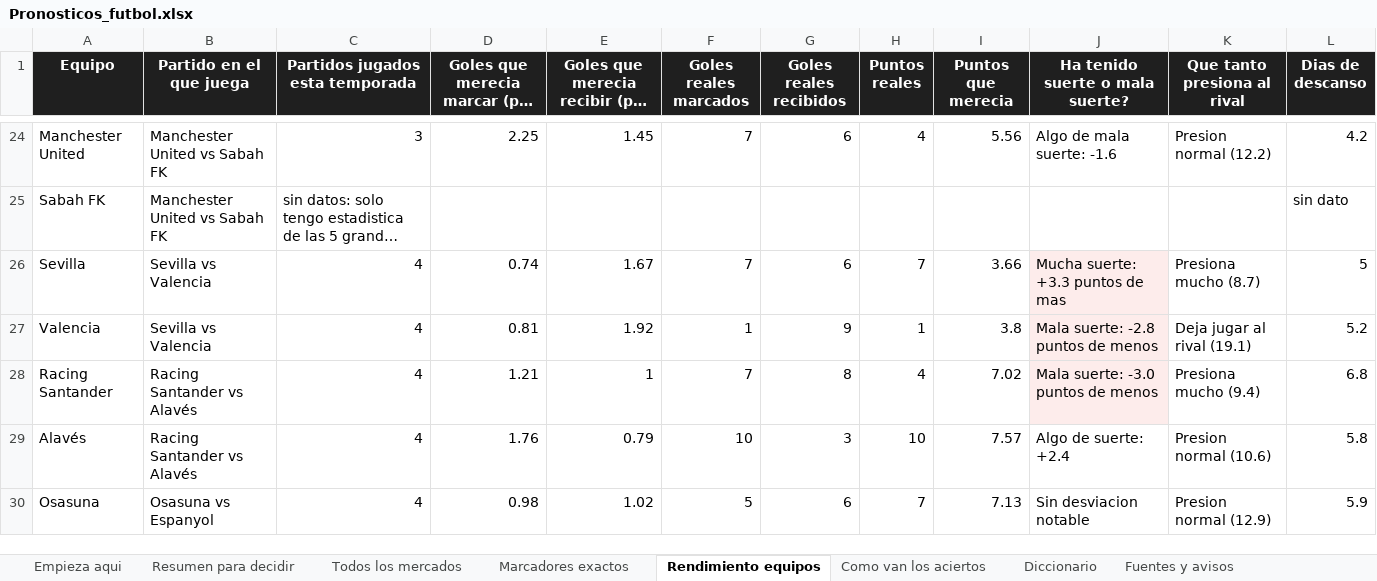
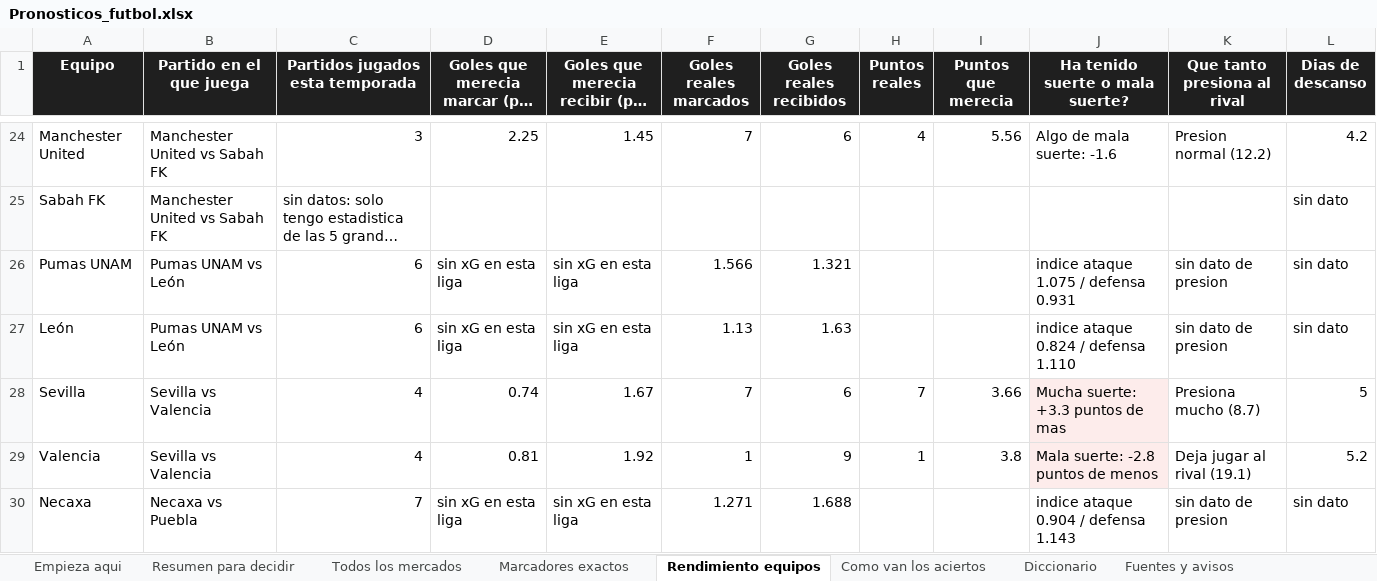
Before and after one commit to AleKong23/pronosticos-futbol, an Excel workbook: Pronosticos_futbol.xlsx, sheet Rendimiento equipos, drawn as a sheet; only a part is shown, gaps mark what is left out; the shorter side is filled out with more unchanged rows; long unchanged cells end in …; values as stored, in another font and other column widths than the file's, no borders; the diff covers the shown part only; the diff names each change by its address in the sheet, - before the commit and + after, or states it on an @@ line.

Commit message:
Agregar Liga MX con parametros calibrados aparte
Se calibro con 396 partidos reales de Liga MX extraidos de la API de ESPN
(jul 2025 - sep 2026), no heredando los de LaLiga. Los parametros difieren
de verdad: correccion de marcadores bajos -0.050 contra -0.020, y 2.889
goles por partido contra 2.724. La calibracion resultante queda dentro de
1 punto en casi todos los mercados.

Dos hallazgos que cambian como leerla:
- La comision de la casa es 7.25% en 1X2 y 8.50% en over/under, cerca de
  40% mas alta que en Europa.
- El sesgo del modelo va en direccion CONTRARIA al europeo: aqui sobrestima
  a los favoritos y a los locales (+0.48 de correlacion, +4.47 pp en la via
  local) en lugar de subestimarlos. Probable causa: indices construidos con
  goles reales en vez de xG.

Por eso el dashboard de modelo-vs-mercado se queda con las europeas y lleva
nota de alcance: promediar las dos ligas cancelaria ambos sesgos.

Las 9 predicciones quedan selladas antes del saque inicial.

```diff
--- a/Pronosticos_futbol.xlsx (sheet Rendimiento equipos)
+++ b/Pronosticos_futbol.xlsx (sheet Rendimiento equipos)
+row 26: Pumas UNAM | Pumas UNAM vs León | 6 | sin xG en esta liga | sin xG en esta liga | 1.566 | 1.321 |  |  | indice ataque 1.075 / defensa 0.931 | sin dato de presion | sin dato
+row 27: León | Pumas UNAM vs León | 6 | sin xG en esta liga | sin xG en esta liga | 1.13 | 1.63 |  |  | indice ataque 0.824 / defensa 1.110 | sin dato de presion | sin dato
+row 30: Necaxa | Necaxa vs Puebla | 7 | sin xG en esta liga | sin xG en esta liga | 1.271 | 1.688 |  |  | indice ataque 0.904 / defensa 1.143 | sin dato de presion | sin dato
```
Also changed, not shown: 15 added rows elsewhere in this sheet, sheet Todos los mercados, sheet Marcadores exactos, sheet Resumen para decidir, sheet Como van los aciertos, sheet Empieza aqui, 7 other files.
